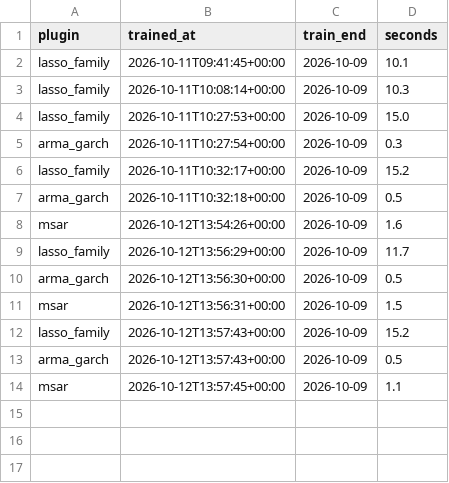
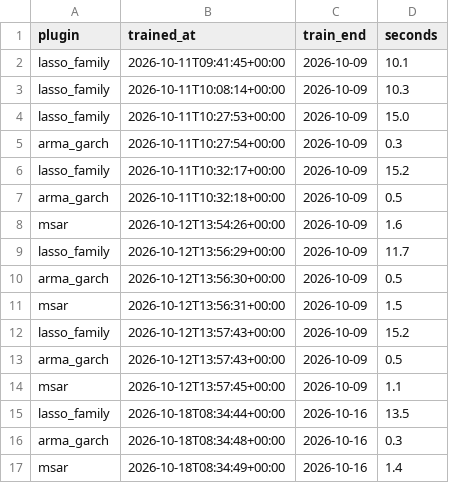
Before and after one commit to YYYJAA/OilForecastQF, a CSV file: models/training_history.csv, drawn as a sheet.

```diff
--- a/models/training_history.csv
+++ b/models/training_history.csv
@@ -14 +14,4 @@ arma_garch,2026-10-12T13:57:43+00:00,2026-10-09,0.5
 msar,2026-10-12T13:57:45+00:00,2026-10-09,1.1
+lasso_family,2026-10-18T08:34:44+00:00,2026-10-16,13.5
+arma_garch,2026-10-18T08:34:48+00:00,2026-10-16,0.3
+msar,2026-10-18T08:34:49+00:00,2026-10-16,1.4
```
Also changed, not shown: Outputs/frozen_eval/registration_accuracy.csv, Outputs/frozen_eval/registration_robustness.csv, 28 other files.
